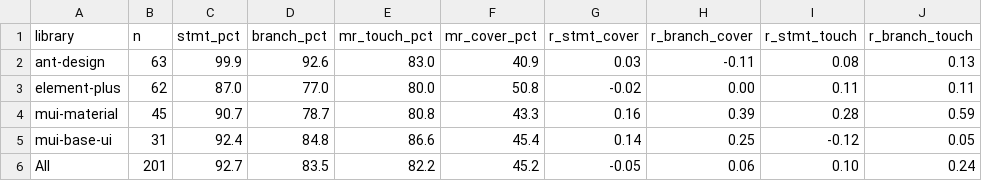
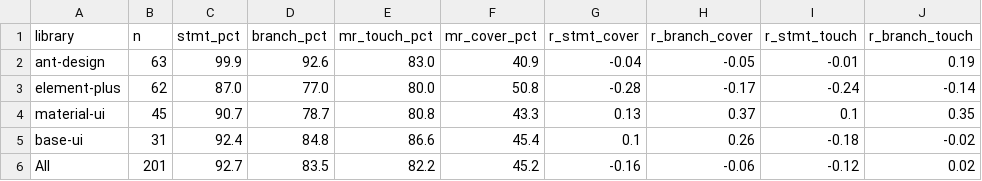
Before and after one commit to kudouhei/MRs_Component_test, a CSV file: analysis/rq3_baseline_comparison.csv, drawn as a sheet.

```diff
--- a/analysis/rq3_baseline_comparison.csv
+++ b/analysis/rq3_baseline_comparison.csv
@@ -1,6 +1,6 @@
 library,n,stmt_pct,branch_pct,mr_touch_pct,mr_cover_pct,r_stmt_cover,r_branch_cover,r_stmt_touch,r_branch_touch
-ant-design,63,99.9,92.6,83.0,40.9,0.03,-0.11,0.08,0.13
-element-plus,62,87.0,77.0,80.0,50.8,-0.02,0.00,0.11,0.11
-mui-material,45,90.7,78.7,80.8,43.3,0.16,0.39,0.28,0.59
-mui-base-ui,31,92.4,84.8,86.6,45.4,0.14,0.25,-0.12,0.05
-All,201,92.7,83.5,82.2,45.2,-0.05,0.06,0.10,0.24
+ant-design,63,99.9,92.6,83.0,40.9,-0.04,-0.05,-0.01,0.19
+element-plus,62,87.0,77.0,80.0,50.8,-0.28,-0.17,-0.24,-0.14
+material-ui,45,90.7,78.7,80.8,43.3,0.13,0.37,0.1,0.35
+base-ui,31,92.4,84.8,86.6,45.4,0.1,0.26,-0.18,-0.02
+All,201,92.7,83.5,82.2,45.2,-0.16,-0.06,-0.12,0.02
```
Also changed, not shown: 1 other file.
